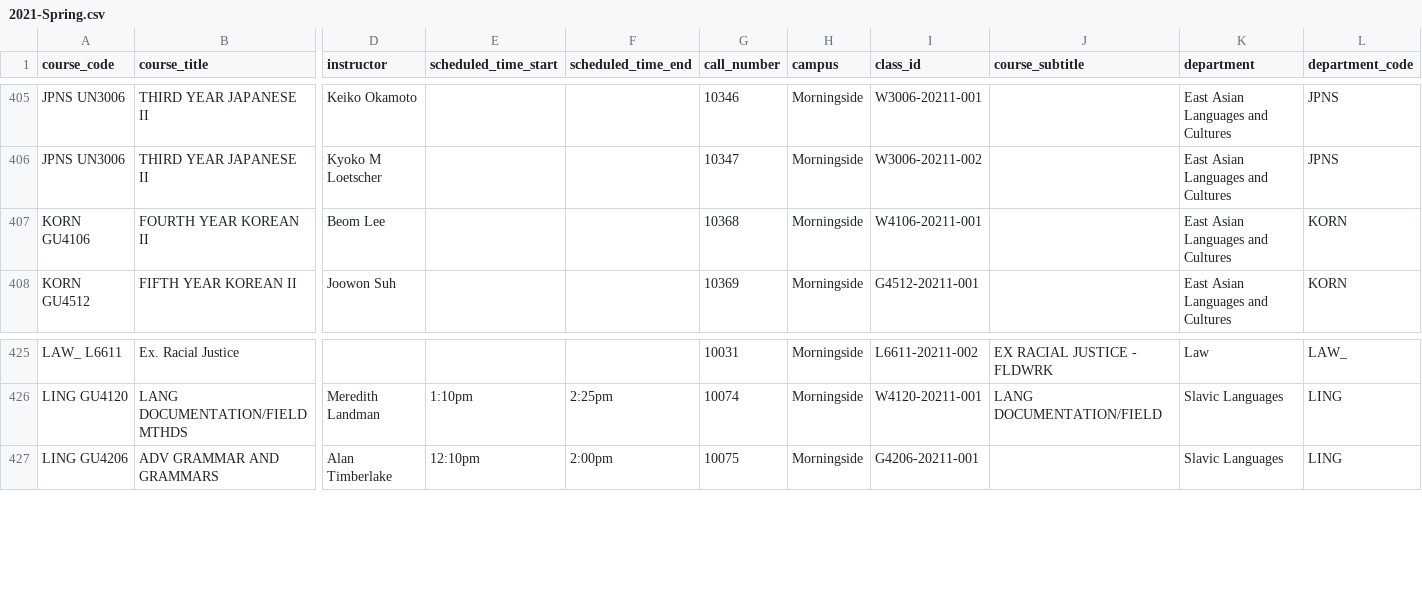
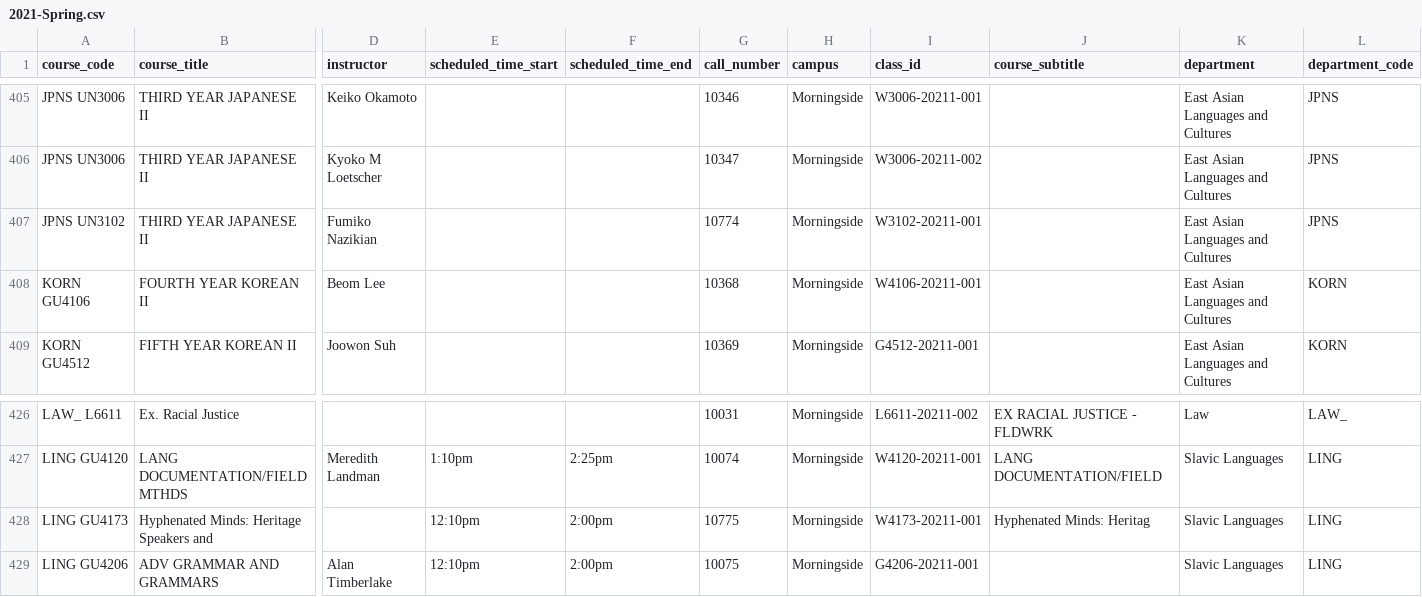
Before and after one commit to soid/columbia-catalog-data, a CSV file: classes/2021-Spring.csv, drawn as a sheet; only a part is shown, gaps mark what is left out; rows hold the shown columns only; the diff names each change by its address in the sheet, - before the commit and + after, or states it on an @@ line.

Commit message:
Updated data

```diff
--- a/classes/2021-Spring.csv
+++ b/classes/2021-Spring.csv
+row 407: JPNS UN3102 | THIRD YEAR JAPANESE II | Fumiko Nazikian |  |  | 10774 | Morningside | W3102-20211-001 |  | East Asian Languages and Cultures | JPNS
+row 428: LING GU4173 | Hyphenated Minds: Heritage Speakers and |  | 12:10pm | 2:00pm | 10775 | Morningside | W4173-20211-001 | Hyphenated Minds: Heritag | Slavic Languages | LING
```
Also changed, not shown: classes/2021-Summer.csv, instructors/instructors.csv, 6 other files.
